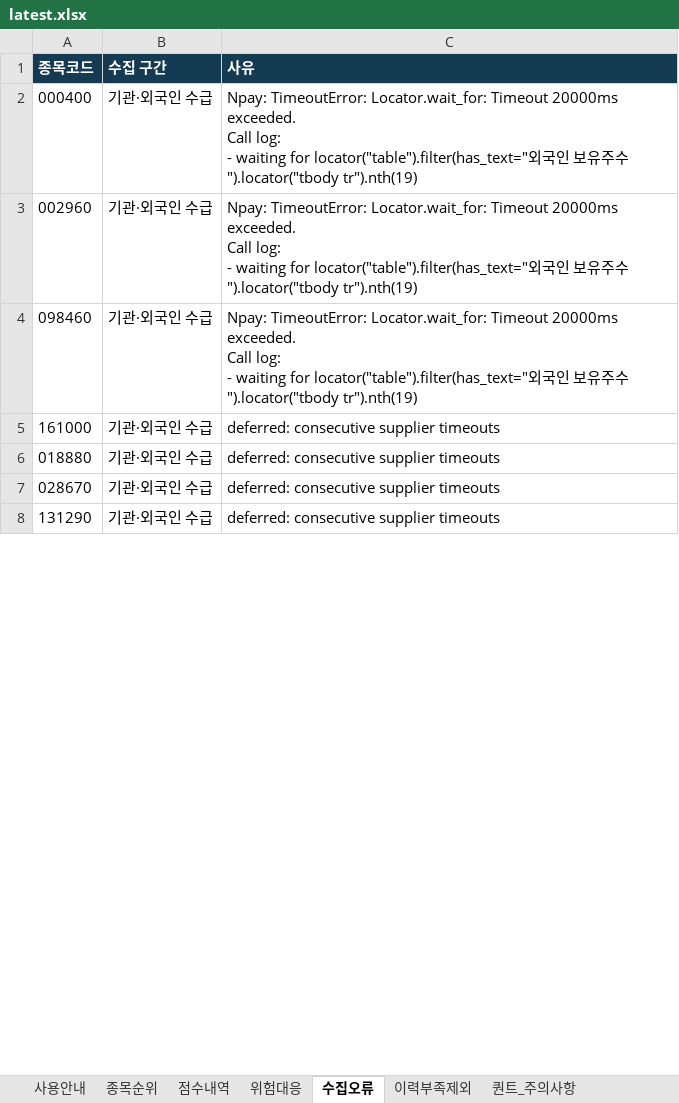
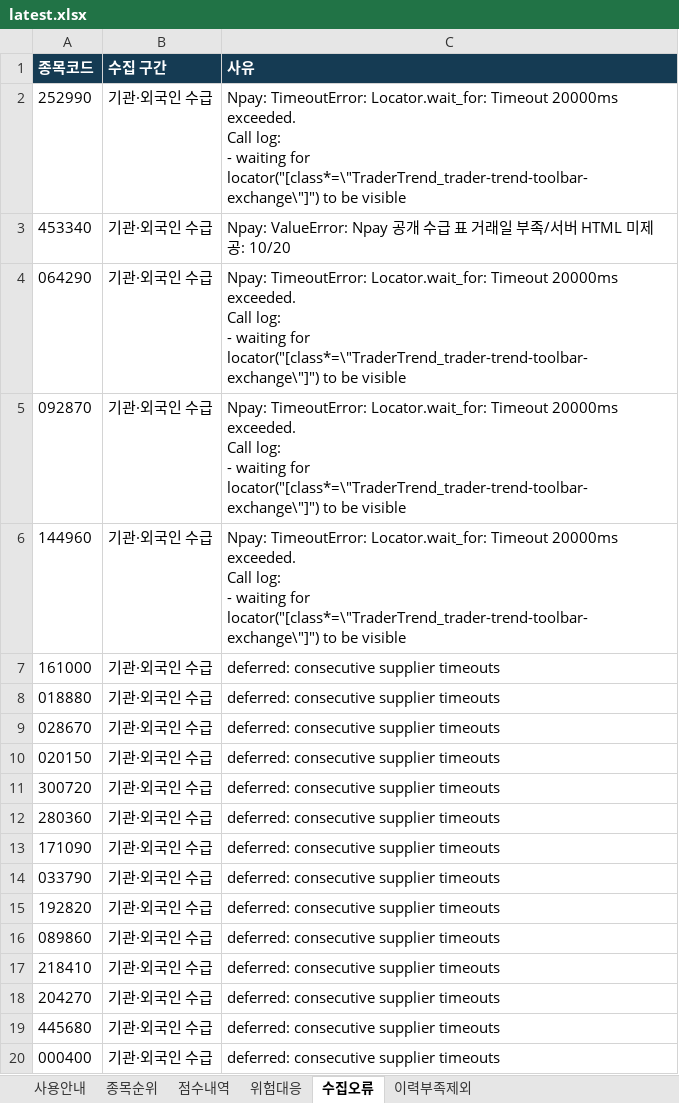
Before and after one commit to ykvic1/korean-stock-screener, an Excel workbook: docs/reports/latest.xlsx, sheet 수집오류, drawn as a sheet; only a part is shown; the shorter side is filled out with more unchanged rows; values as stored, in another font and other column widths than the file's, no borders; addresses are those after the commit; ↵ is a line break in a cell; the diff covers the shown part only; the diff names each change by its address in the sheet, - before the commit and + after, or states it on an @@ line.

```diff
--- a/docs/reports/latest.xlsx (sheet 수집오류)
+++ b/docs/reports/latest.xlsx (sheet 수집오류)
-sheet tab: 퀀트_주의사항
-A2 (종목코드): 000400
+A2 (종목코드): 252990
-C2 (사유): …waiting for locator("table").filter(has_text="외국인 보유주수").locator("tbody tr").nth(19)
+C2 (사유): …waiting for locator("[class*=\"TraderTrend_trader-trend-toolbar-exchange\"]") to be visible
+row 3: 453340 | 기관·외국인 수급 | Npay: ValueError: Npay 공개 수급 표 거래일 부족/서버 HTML 미제공: 10/20
-A4 (종목코드): 002960
+A4 (종목코드): 064290
-C4:C5 (사유): …waiting for locator("table").filter(has_text="외국인 보유주수").locator("tbody tr").nth(19)
+C4:C5 (사유): …waiting for locator("[class*=\"TraderTrend_trader-trend-toolbar-exchange\"]") to be visible
-A5 (종목코드): 098460
+A5 (종목코드): 092870
+row 6: 144960 | 기관·외국인 수급 | Npay: TimeoutError: Locator.wait_for: Timeout 20000ms exceeded. ↵ Call log: ↵ - waiting for locator("[class*=\"TraderTrend_trader-trend-toolbar-exchange\"]") to be visible
+row 10: 020150 | 기관·외국인 수급 | deferred: consecutive supplier timeouts
+row 11: 300720 | 기관·외국인 수급 | deferred: consecutive supplier timeouts
@@ row 40 moved to row 12: 280360 @@
+row 13: 171090 | 기관·외국인 수급 | deferred: consecutive supplier timeouts
+row 14: 033790 | 기관·외국인 수급 | deferred: consecutive supplier timeouts
@@ row 19 moved to row 15: 192820 @@
+row 16: 089860 | 기관·외국인 수급 | deferred: consecutive supplier timeouts
@@ row 31 moved to row 17: 218410 @@
+row 18: 204270 | 기관·외국인 수급 | deferred: consecutive supplier timeouts
+row 19: 445680 | 기관·외국인 수급 | deferred: consecutive supplier timeouts
+row 20: 000400 | 기관·외국인 수급 | deferred: consecutive supplier timeouts
```
Also changed, not shown: 32 added rows, 43 removed rows, 65 moved rows and 64 edited cells elsewhere in this sheet, sheet 점수내역, sheet 종목순위, sheet 위험대응, sheet 이력부족제외, sheet 사용안내, other sheet tabs, 4 other files.
